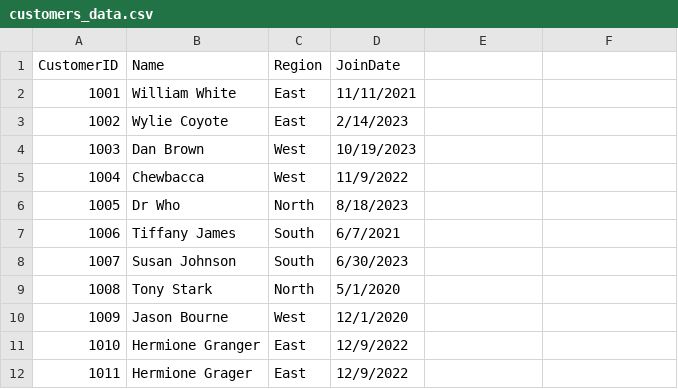
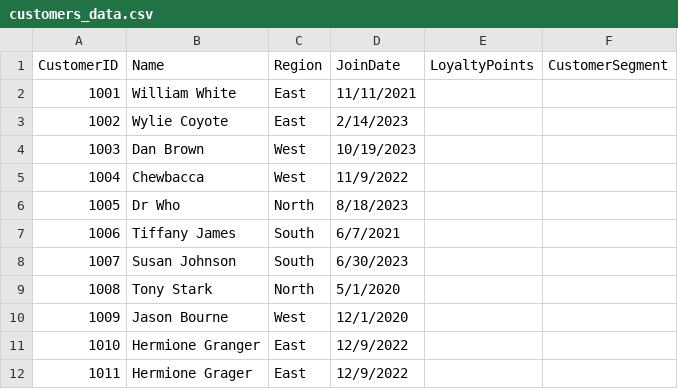
Before and after one commit to mokeyzz1/smart-store-moses, a CSV file: data/raw/customers_data.csv, drawn as a sheet.

Commit message:
Added numeric and categorical columns to customers, products, and sales CSV files

```diff
--- a/data/raw/customers_data.csv
+++ b/data/raw/customers_data.csv
@@ -1,2 +1,2 @@
-CustomerID,Name,Region,JoinDate
+CustomerID,Name,Region,JoinDate,LoyaltyPoints,CustomerSegment
 1001,William White,East,11/11/2021
```
Also changed, not shown: data/raw/products_data.csv, data/raw/sales_data.csv.
